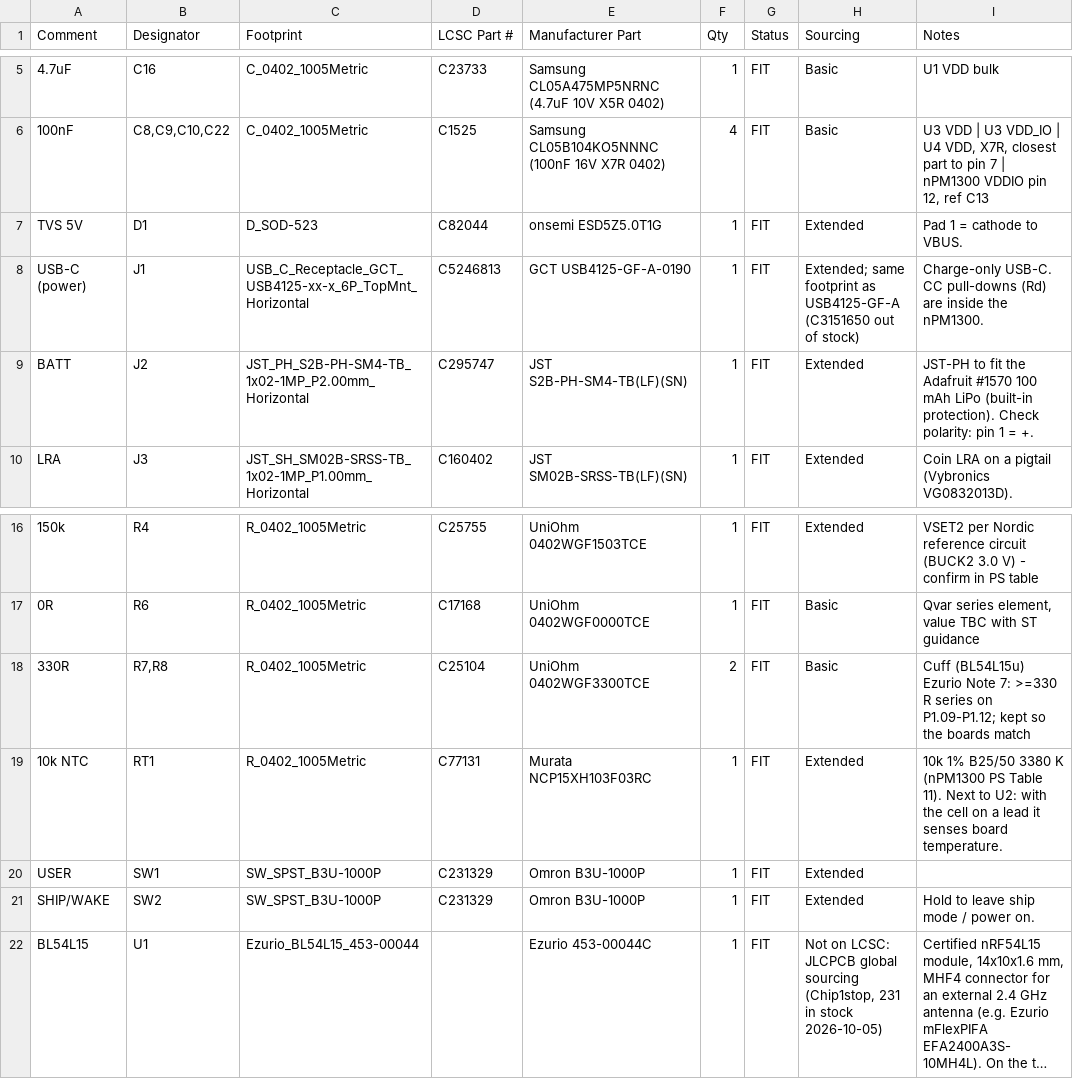
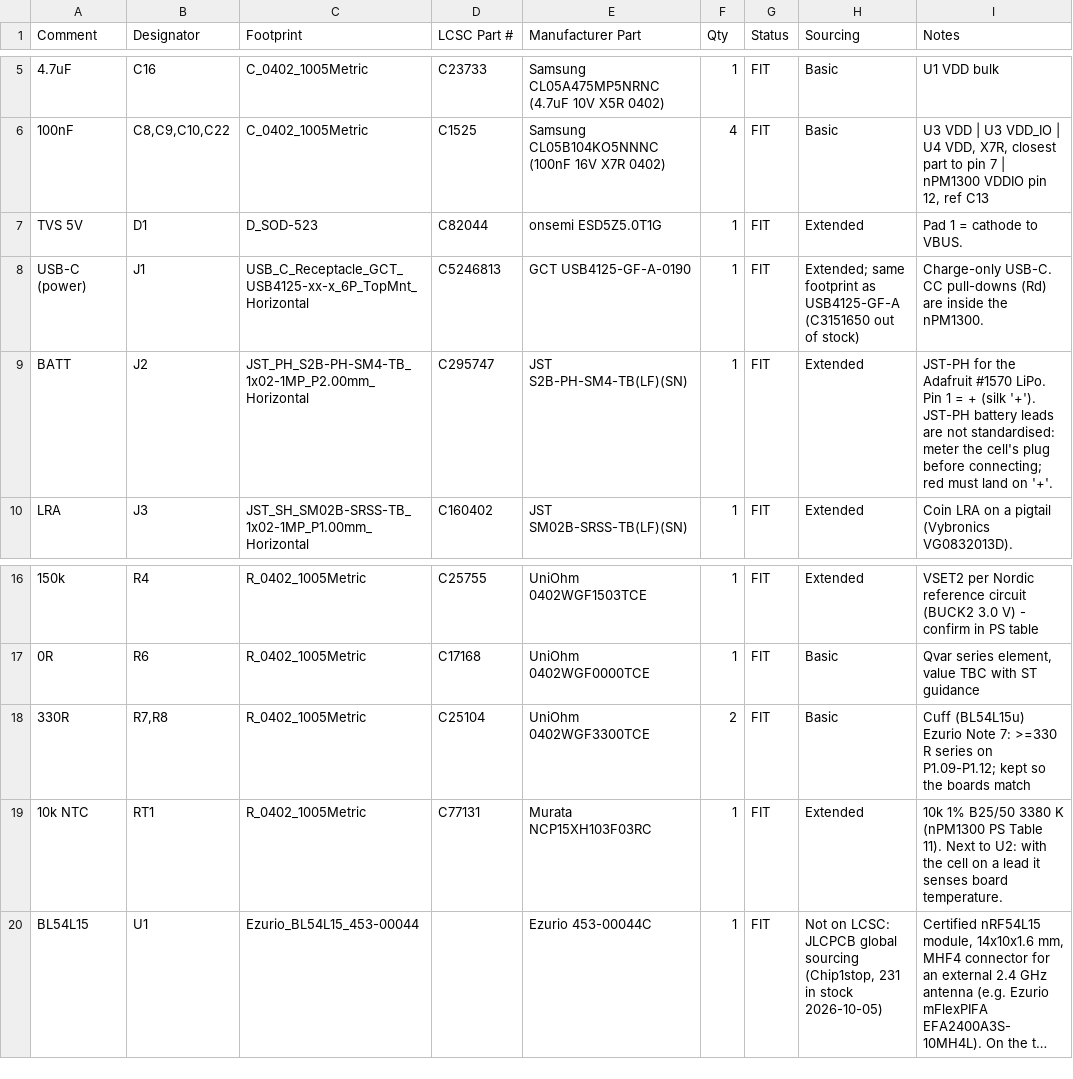
Before and after one commit to sam-willi/cue, a CSV file: hardware/devboard/fab/bom.csv, drawn as a sheet; only a part is shown, gaps mark what is left out; long unchanged cells end in …; the diff names each change by its address in the sheet, - before the commit and + after, or states it on an @@ line.

```diff
--- a/hardware/devboard/fab/bom.csv
+++ b/hardware/devboard/fab/bom.csv
-I9 (Notes): JST-PH to fit the Adafruit #1570 100 mAh LiPo (built-in protection). Check polarity: pin 1 = +.
+I9 (Notes): JST-PH for the Adafruit #1570 LiPo. Pin 1 = + (silk '+'). JST-PH battery leads are not standardised: meter the cell's plug before connecting; red must land on '+'.
-row 20: USER | SW1 | SW_SPST_B3U-1000P | C231329 | Omron B3U-1000P | 1 | FIT | Extended
-row 21: SHIP/WAKE | SW2 | SW_SPST_B3U-1000P | C231329 | Omron B3U-1000P | 1 | FIT | Extended | Hold to leave ship mode / power on.
```
Also changed, not shown: hardware/devboard/fab/cpl.csv, 11 other files.
